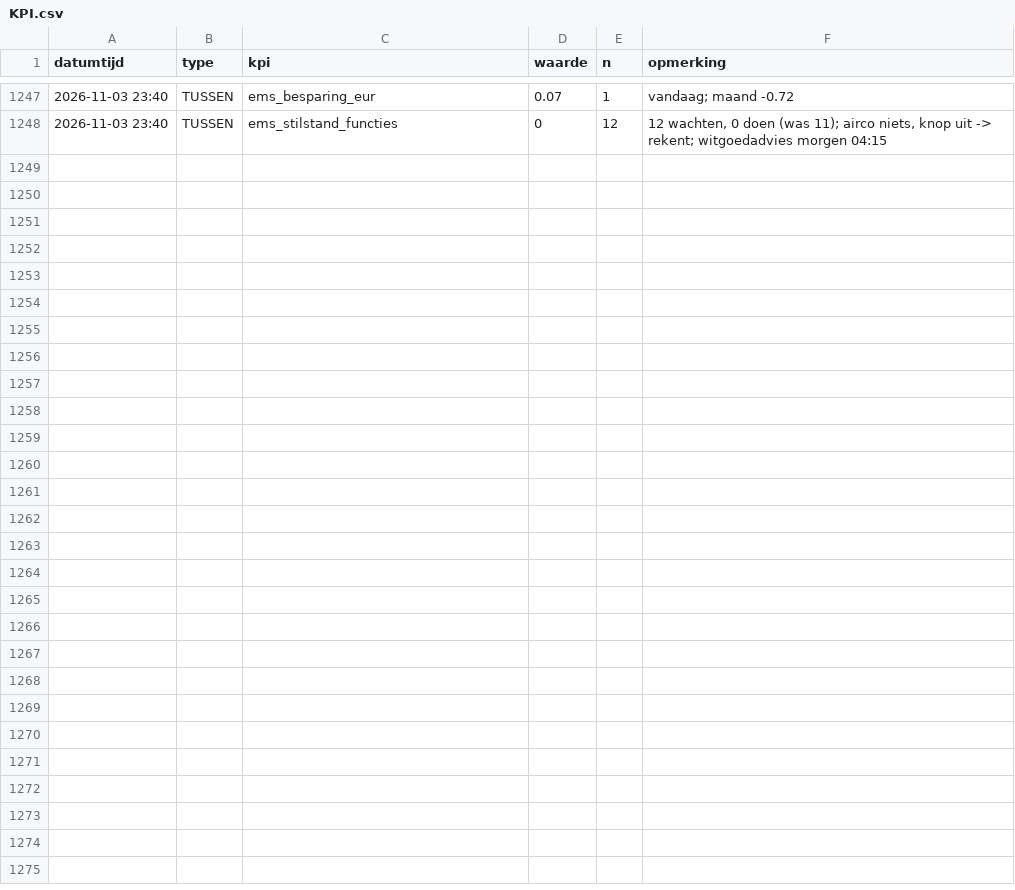
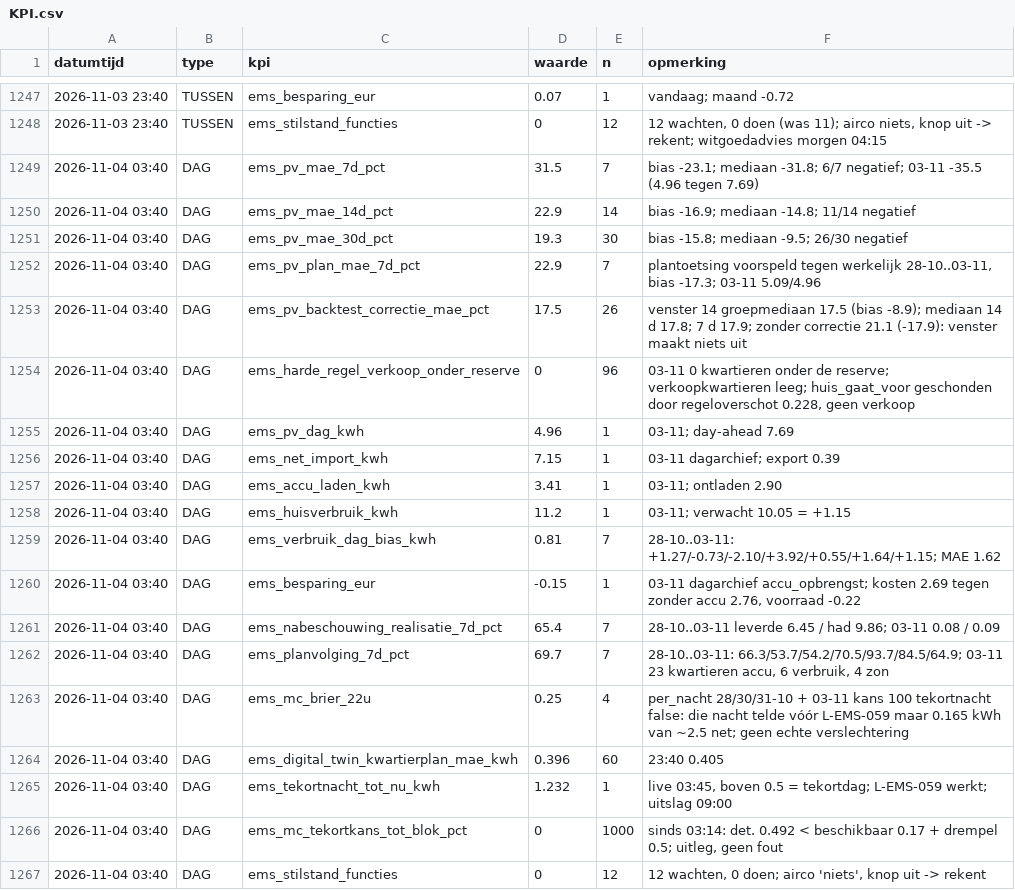
Before and after one commit to Roedie84/Energy-Management-System, a CSV file: KPI.csv, drawn as a sheet; only a part is shown, gaps mark what is left out; the diff names each change by its address in the sheet, - before the commit and + after, or states it on an @@ line.

```diff
--- a/KPI.csv
+++ b/KPI.csv
+row 1249: 2026-11-04 03:40 | DAG | ems_pv_mae_7d_pct | 31.5 | 7 | bias -23.1; mediaan -31.8; 6/7 negatief; 03-11 -35.5 (4.96 tegen 7.69)
+row 1250: 2026-11-04 03:40 | DAG | ems_pv_mae_14d_pct | 22.9 | 14 | bias -16.9; mediaan -14.8; 11/14 negatief
+row 1251: 2026-11-04 03:40 | DAG | ems_pv_mae_30d_pct | 19.3 | 30 | bias -15.8; mediaan -9.5; 26/30 negatief
+row 1252: 2026-11-04 03:40 | DAG | ems_pv_plan_mae_7d_pct | 22.9 | 7 | plantoetsing voorspeld tegen werkelijk 28-10..03-11, bias -17.3; 03-11 5.09/4.96
+row 1253: 2026-11-04 03:40 | DAG | ems_pv_backtest_correctie_mae_pct | 17.5 | 26 | venster 14 groepmediaan 17.5 (bias -8.9); mediaan 14 d 17.8; 7 d 17.9; zonder correctie 21.1 (-17.9): venster maakt niets uit
+row 1254: 2026-11-04 03:40 | DAG | ems_harde_regel_verkoop_onder_reserve | 0 | 96 | 03-11 0 kwartieren onder de reserve; verkoopkwartieren leeg; huis_gaat_voor geschonden door regeloverschot 0.228, geen verkoop
+row 1255: 2026-11-04 03:40 | DAG | ems_pv_dag_kwh | 4.96 | 1 | 03-11; day-ahead 7.69
+row 1256: 2026-11-04 03:40 | DAG | ems_net_import_kwh | 7.15 | 1 | 03-11 dagarchief; export 0.39
+row 1257: 2026-11-04 03:40 | DAG | ems_accu_laden_kwh | 3.41 | 1 | 03-11; ontladen 2.90
+row 1258: 2026-11-04 03:40 | DAG | ems_huisverbruik_kwh | 11.2 | 1 | 03-11; verwacht 10.05 = +1.15
+row 1259: 2026-11-04 03:40 | DAG | ems_verbruik_dag_bias_kwh | 0.81 | 7 | 28-10..03-11: +1.27/-0.73/-2.10/+3.92/+0.55/+1.64/+1.15; MAE 1.62
+row 1260: 2026-11-04 03:40 | DAG | ems_besparing_eur | -0.15 | 1 | 03-11 dagarchief accu_opbrengst; kosten 2.69 tegen zonder accu 2.76, voorraad -0.22
+row 1261: 2026-11-04 03:40 | DAG | ems_nabeschouwing_realisatie_7d_pct | 65.4 | 7 | 28-10..03-11 leverde 6.45 / had 9.86; 03-11 0.08 / 0.09
+row 1262: 2026-11-04 03:40 | DAG | ems_planvolging_7d_pct | 69.7 | 7 | 28-10..03-11: 66.3/53.7/54.2/70.5/93.7/84.5/64.9; 03-11 23 kwartieren accu, 6 verbruik, 4 zon
+row 1263: 2026-11-04 03:40 | DAG | ems_mc_brier_22u | 0.25 | 4 | per_nacht 28/30/31-10 + 03-11 kans 100 tekortnacht false: die nacht telde vóór L-EMS-059 maar 0.165 kWh van ~2.5 net; geen echte verslechtering
+row 1264: 2026-11-04 03:40 | DAG | ems_digital_twin_kwartierplan_mae_kwh | 0.396 | 60 | 23:40 0.405
+row 1265: 2026-11-04 03:40 | DAG | ems_tekortnacht_tot_nu_kwh | 1.232 | 1 | live 03:45, boven 0.5 = tekortdag; L-EMS-059 werkt; uitslag 09:00
+row 1266: 2026-11-04 03:40 | DAG | ems_mc_tekortkans_tot_blok_pct | 0 | 1000 | sinds 03:14: det. 0.492 < beschikbaar 0.17 + drempel 0.5; uitleg, geen fout
+row 1267: 2026-11-04 03:40 | DAG | ems_stilstand_functies | 0 | 12 | 12 wachten, 0 doen; airco 'niets', knop uit -> rekent
```
Also changed, not shown: 3 other files.
